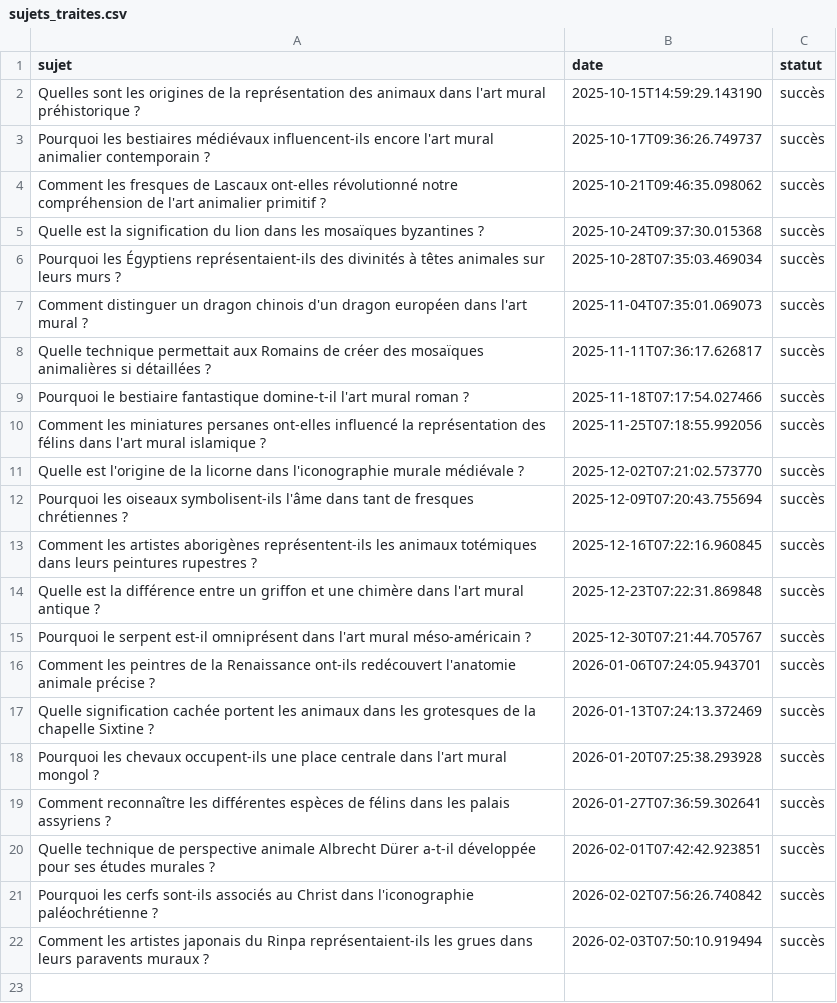
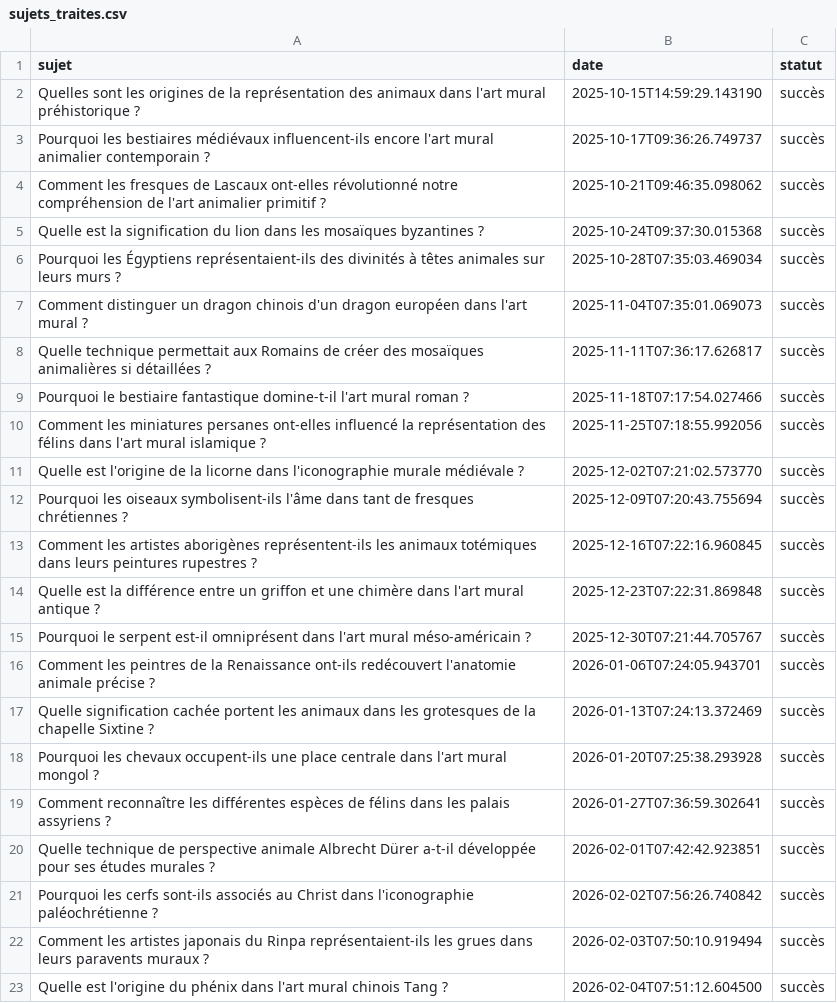
Before and after one commit to Metalosmose21/Animaux-2, a CSV file: sujets_traites.csv, drawn as a sheet.

```diff
--- a/sujets_traites.csv
+++ b/sujets_traites.csv
@@ -22 +22,2 @@ Pourquoi les cerfs sont-ils associés au Christ dans l'iconographie paléochrét
 Comment les artistes japonais du Rinpa représentaient-ils les grues dans leurs paravents muraux ?,2026-02-03T07:50:10.919494,succès
+Quelle est l'origine du phénix dans l'art mural chinois Tang ?,2026-02-04T07:51:12.604500,succès
```
Also changed, not shown: sujets.csv.
